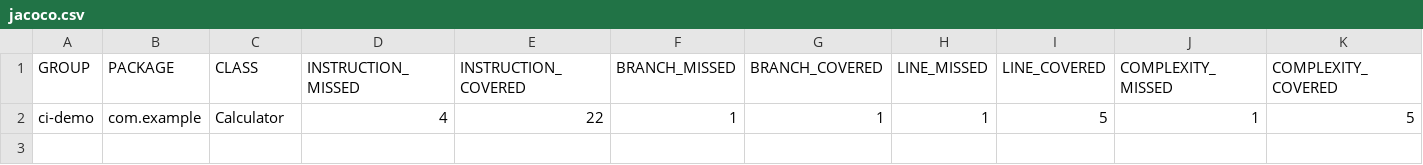
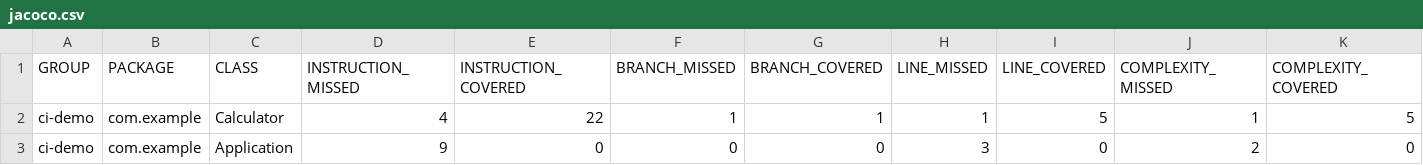
Before and after one commit to sreeshap22/ci-demo, a CSV file: target/site/jacoco/jacoco.csv, drawn as a sheet; only a part is shown; rows hold the shown columns only; the diff names each change by its address in the sheet, - before the commit and + after, or states it on an @@ line.

```diff
--- a/target/site/jacoco/jacoco.csv
+++ b/target/site/jacoco/jacoco.csv
+row 3: ci-demo | com.example | Application | 9 | 0 | 0 | 0 | 3 | 0 | 2 | 0
```
Also changed, not shown: 18 other files.
